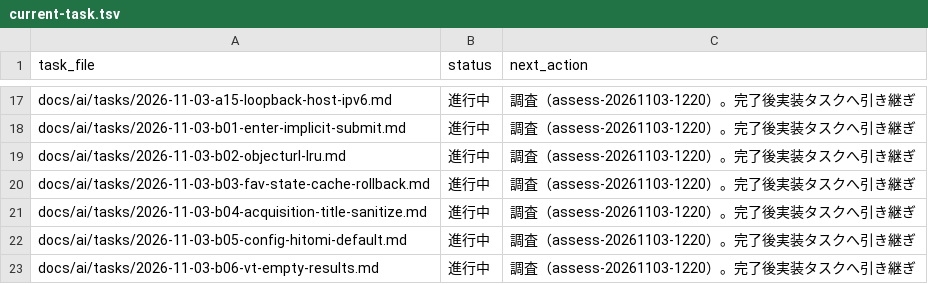
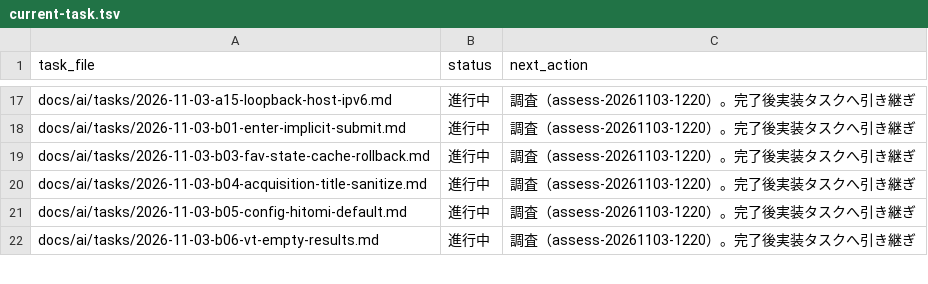
Before and after one commit to BWDSF3104/hitomi-hub, a TSV file: docs/ai/current-task.tsv, drawn as a sheet; only a part is shown, gaps mark what is left out; the diff names each change by its address in the sheet, - before the commit and + after, or states it on an @@ line.

Commit message:
fix: B-02 objectURL LRU で current display/search/gallery を保護し最も古い unprotected key だけ revoke する

```diff
--- a/docs/ai/current-task.tsv
+++ b/docs/ai/current-task.tsv
-row 19: docs/ai/tasks/2026-11-03-b02-objecturl-lru.md | 進行中 | 調査（assess-20261103-1220）。完了後実装タスクへ引き継ぎ
```
Also changed, not shown: 3 other files.
